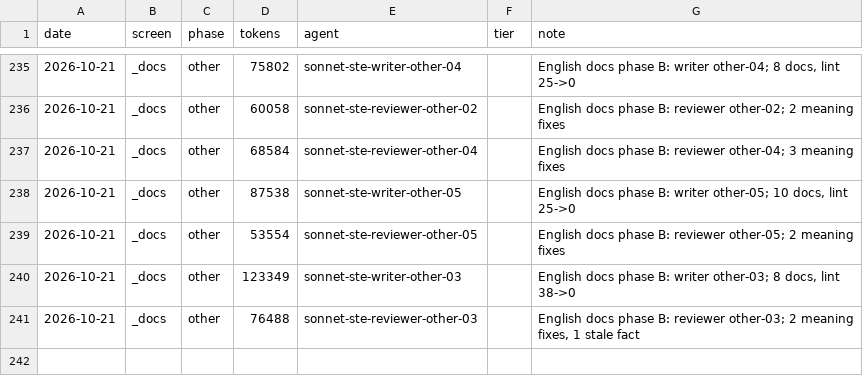
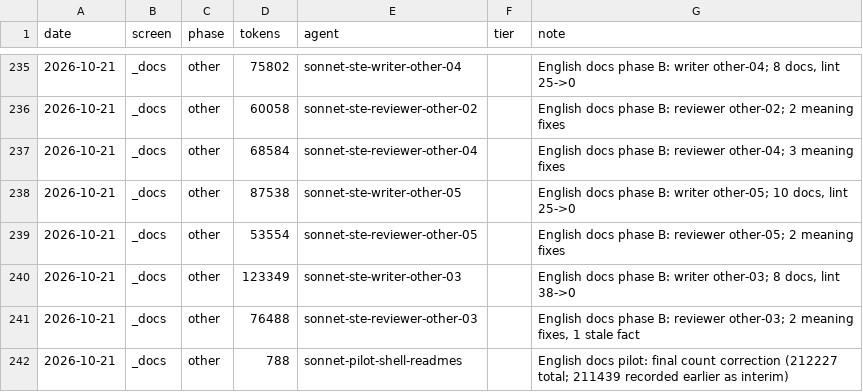
Before and after one commit to Phoenix-DX/connect-new-ui, a CSV file: migration/metrics/ledger.csv, drawn as a sheet; only a part is shown, gaps mark what is left out; the diff names each change by its address in the sheet, - before the commit and + after, or states it on an @@ line.

```diff
--- a/migration/metrics/ledger.csv
+++ b/migration/metrics/ledger.csv
+row 242: 2026-10-21 | _docs | other | 788 | sonnet-pilot-shell-readmes |  | English docs pilot: final count correction (212227 total; 211439 recorded earlier as interim)
```
